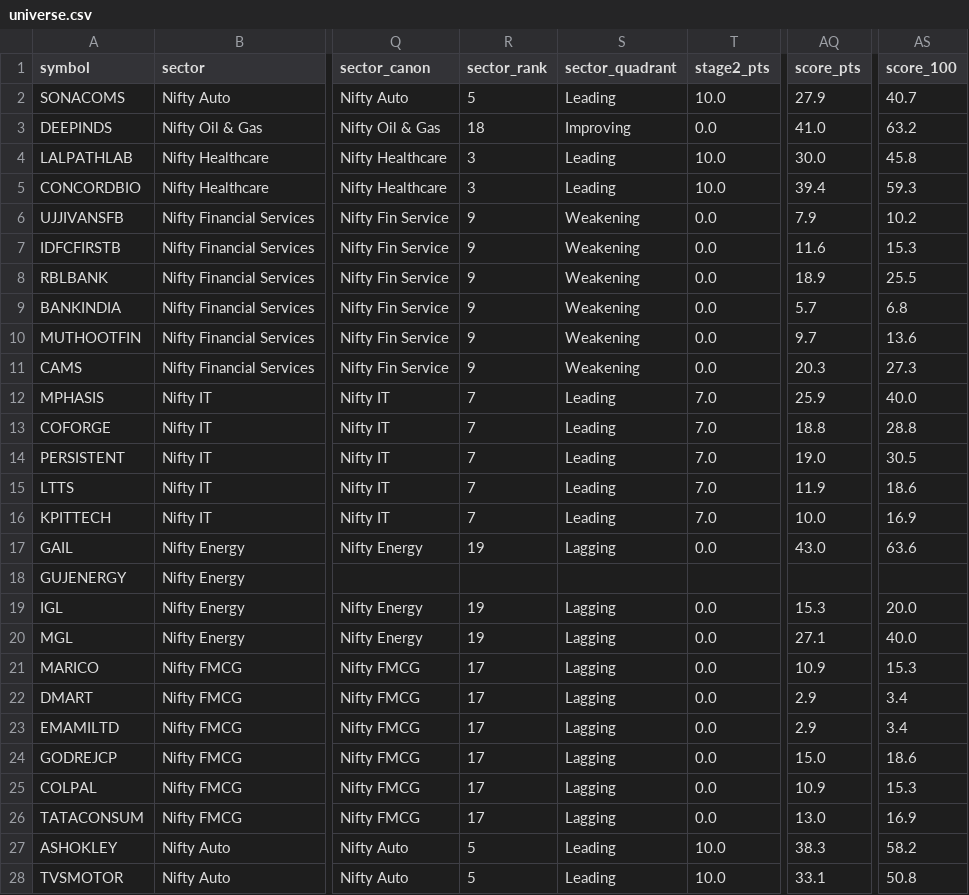
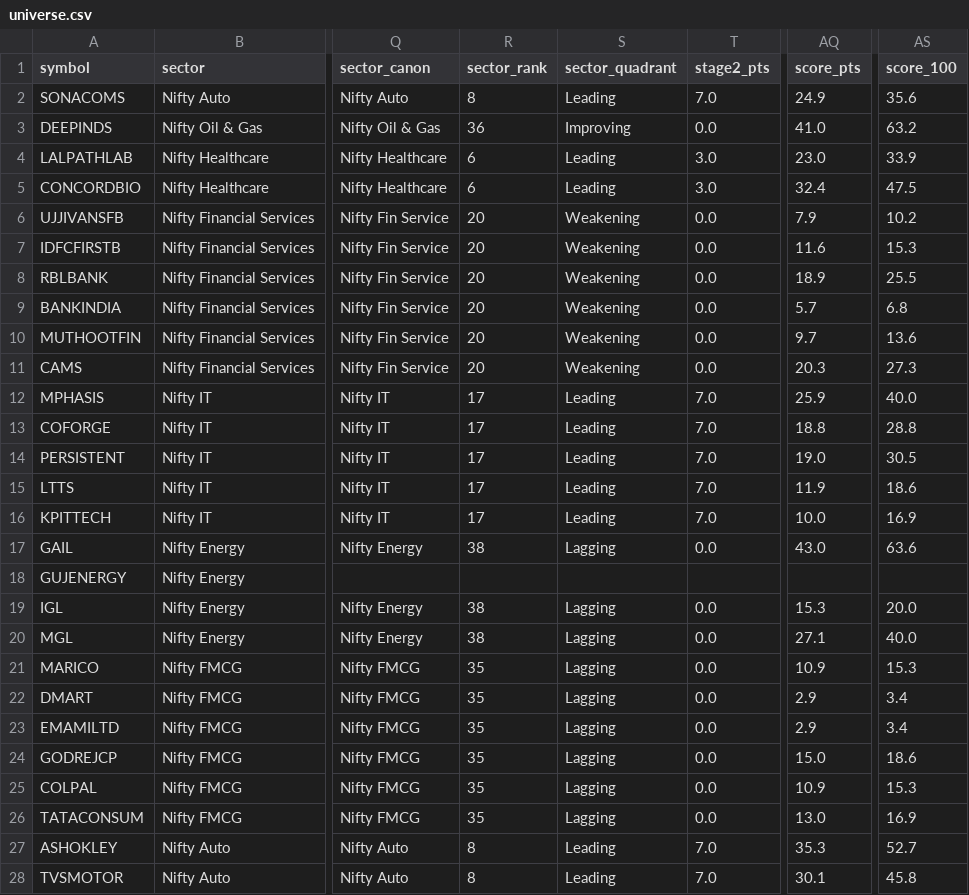
Before and after one commit to suhruth/Trade3, a CSV file: journal/2026/08-August/universe.csv, drawn as a sheet; only a part is shown, gaps mark what is left out; the diff covers the shown part only; the diff names each change by its address in the sheet, - before the commit and + after, or states it on an @@ line.

```diff
--- a/journal/2026/08-August/universe.csv
+++ b/journal/2026/08-August/universe.csv
-R2 (sector_rank): 5
+R2 (sector_rank): 8
-T2 (stage2_pts): 10.0
+T2 (stage2_pts): 7.0
-AQ2 (score_pts): 27.9
+AQ2 (score_pts): 24.9
-AS2 (score_100): 40.7
+AS2 (score_100): 35.6
-R3 (sector_rank): 18
+R3 (sector_rank): 36
-R4:R5 (sector_rank): 3
+R4:R5 (sector_rank): 6
-T4:T5 (stage2_pts): 10.0
+T4:T5 (stage2_pts): 3.0
-AQ4 (score_pts): 30.0
+AQ4 (score_pts): 23.0
-AS4 (score_100): 45.8
+AS4 (score_100): 33.9
-AQ5 (score_pts): 39.4
+AQ5 (score_pts): 32.4
-AS5 (score_100): 59.3
+AS5 (score_100): 47.5
-R6:R11 (sector_rank): 9
+R6:R11 (sector_rank): 20
-R12:R16 (sector_rank): 7
+R12:R16 (sector_rank): 17
-R17 (sector_rank): 19
+R17 (sector_rank): 38
-R19:R20 (sector_rank): 19
+R19:R20 (sector_rank): 38
-R21:R26 (sector_rank): 17
+R21:R26 (sector_rank): 35
-R27:R28 (sector_rank): 5
+R27:R28 (sector_rank): 8
-T27:T28 (stage2_pts): 10.0
+T27:T28 (stage2_pts): 7.0
-AQ27 (score_pts): 38.3
+AQ27 (score_pts): 35.3
-AS27 (score_100): 58.2
+AS27 (score_100): 52.7
-AQ28 (score_pts): 33.1
+AQ28 (score_pts): 30.1
-AS28 (score_100): 50.8
+AS28 (score_100): 45.8
```
Also changed, not shown: 47 edited cells elsewhere in this file, journal/2026/08-August/discoveries.csv, journal/2026/08-August/sectors.csv, 2 other files.
